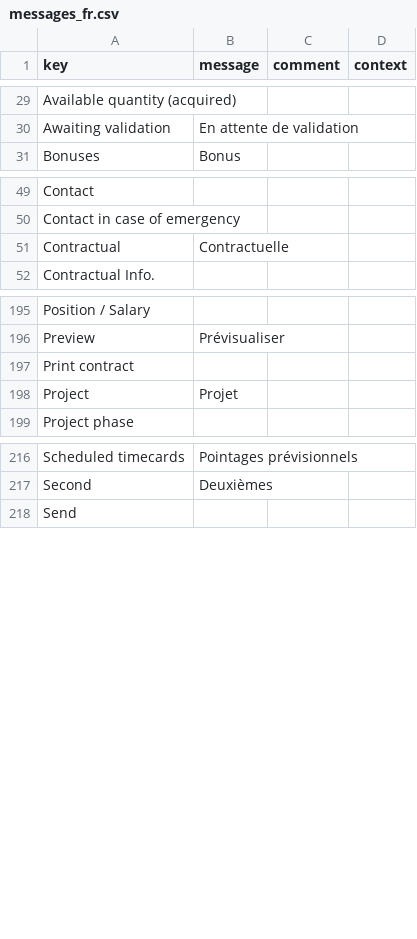
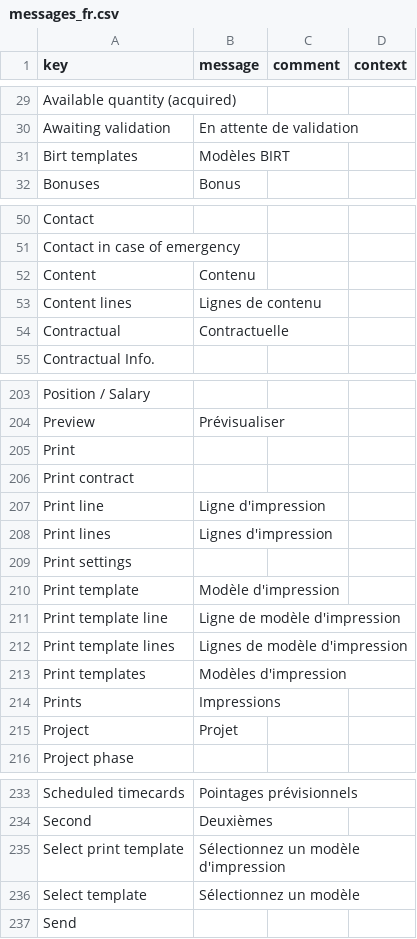
Before and after one commit to jpo-axelor/axelor-open-suite, a CSV file: modules/axelor-timecard/src/main/resources/i18n/messages_fr.csv, drawn as a sheet; only a part is shown, gaps mark what is left out; the diff covers the shown part only; the diff names each change by its address in the sheet, - before the commit and + after, or states it on an @@ line.

Commit message:
#12626 added Print object like mail & mail templates

```diff
--- a/modules/axelor-timecard/src/main/resources/i18n/messages_fr.csv
+++ b/modules/axelor-timecard/src/main/resources/i18n/messages_fr.csv
+row 31: Birt templates | Modèles BIRT
+row 52: Content | Contenu
+row 53: Content lines | Lignes de contenu
+row 205: Print
+row 207: Print line | Ligne d'impression
+row 208: Print lines | Lignes d'impression
+row 209: Print settings
+row 210: Print template | Modèle d'impression
+row 211: Print template line | Ligne de modèle d'impression
+row 212: Print template lines | Lignes de modèle d'impression
+row 213: Print templates | Modèles d'impression
+row 214: Prints | Impressions
+row 235: Select print template | Sélectionnez un modèle d'impression
+row 236: Select template | Sélectionnez un modèle
```
Also changed, not shown: 6 added rows elsewhere in this file, modules/axelor-timecard/src/main/resources/i18n/messages.csv, modules/axelor-timecard/src/main/resources/i18n/messages_en.csv, 18 other files.
